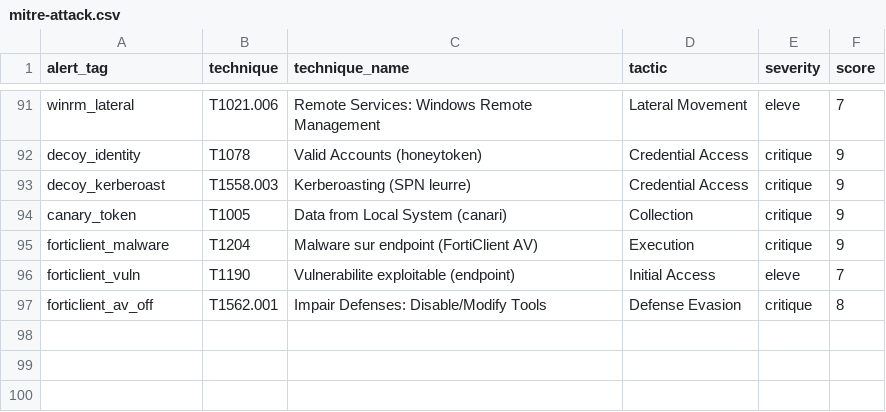
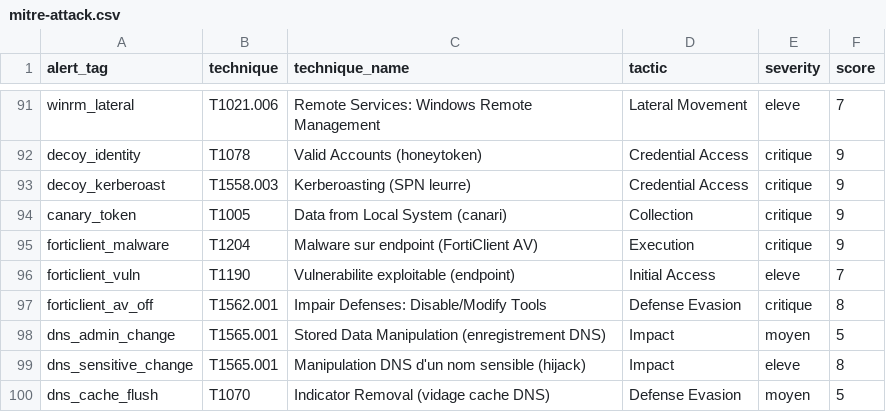
Before and after one commit to jmorin-info/omnitech-siem-setup, a CSV file: lookups/mitre-attack.csv, drawn as a sheet; only a part is shown, gaps mark what is left out.

Commit message:
feat(dns): detections DNS (Windows DNS sur le DC, DNSServer/Audit)
La donnee arrive DEJA via Winlogbeat (stream winother). 91-dns.sh ajoute un
pipeline de detection (mesure-first sur EID reels) : 515/516 AUDIT_REC_ADMIN =
changement manuel (dns_admin_change moyen) ; escalade si nom sensible
wpad/autodiscover/_msdcs (dns_sensitive_change eleve = hijack MITM) ; 536 =
vidage cache (dns_cache_flush). Bruit 519/520 (dynamic update) NON tague.
+3 playbooks (101). NB requetes = canal Analytical (a activer) / deja Sysmon EID22.

```diff
--- a/lookups/mitre-attack.csv
+++ b/lookups/mitre-attack.csv
@@ -97 +97,4 @@ forticlient_vuln,T1190,Vulnerabilite exploitable (endpoint),Initial Access,eleve
 forticlient_av_off,T1562.001,Impair Defenses: Disable/Modify Tools,Defense Evasion,critique,8
+dns_admin_change,T1565.001,Stored Data Manipulation (enregistrement DNS),Impact,moyen,5
+dns_sensitive_change,T1565.001,Manipulation DNS d'un nom sensible (hijack),Impact,eleve,8
+dns_cache_flush,T1070,Indicator Removal (vidage cache DNS),Defense Evasion,moyen,5
```
Also changed, not shown: 2 other files.
